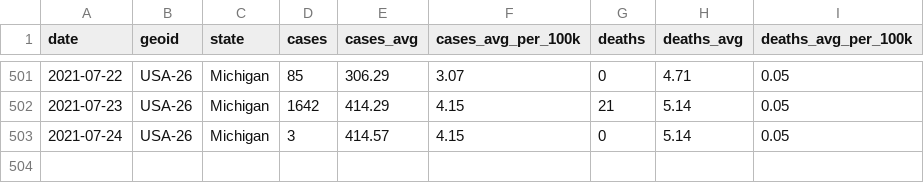
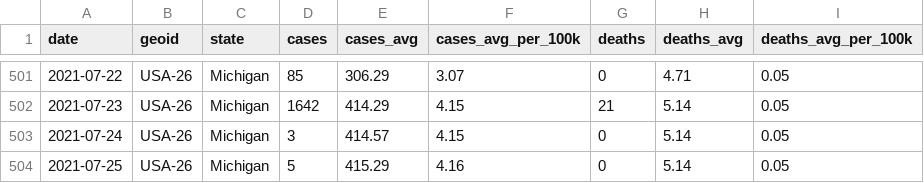
Before and after one commit to damaneice/covid-19, a CSV file: src/data/state-cases-by-date-per-100k.csv, drawn as a sheet; only a part is shown, gaps mark what is left out; the diff names each change by its address in the sheet, - before the commit and + after, or states it on an @@ line.

Commit message:
Update Covid case data 202107261602

```diff
--- a/src/data/state-cases-by-date-per-100k.csv
+++ b/src/data/state-cases-by-date-per-100k.csv
+row 504: 2021-07-25 | USA-26 | Michigan | 5 | 415.29 | 4.16 | 0 | 5.14 | 0.05
```
Also changed, not shown: src/data/state-cases-by-date.csv, 2 other files.
